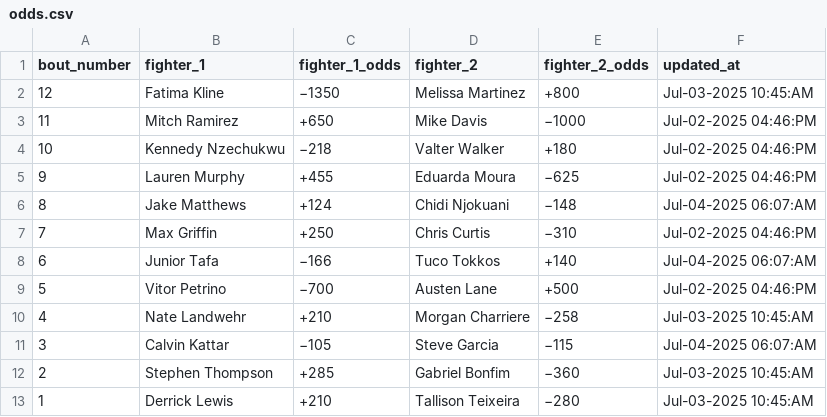
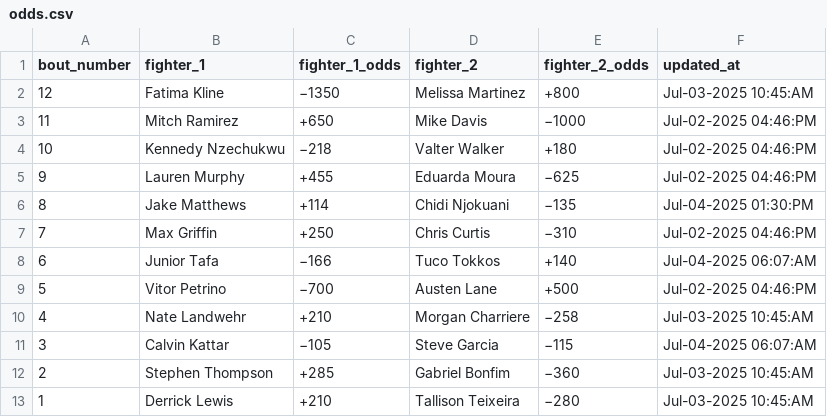
Before and after one commit to socialatm/draftkings, a CSV file: odds.csv, drawn as a sheet.

```diff
--- a/odds.csv
+++ b/odds.csv
@@ -5,3 +5,3 @@ bout_number,fighter_1,fighter_1_odds,fighter_2,fighter_2_odds,updated_at
 9,Lauren Murphy,+455,Eduarda Moura,−625,Jul-02-2025 04:46:PM
-8,Jake Matthews,+124,Chidi Njokuani,−148,Jul-04-2025 06:07:AM
+8,Jake Matthews,+114,Chidi Njokuani,−135,Jul-04-2025 01:30:PM
 7,Max Griffin,+250,Chris Curtis,−310,Jul-02-2025 04:46:PM
```
Also changed, not shown: 1 other file.
